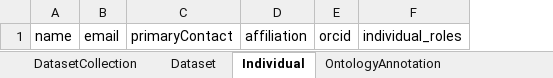
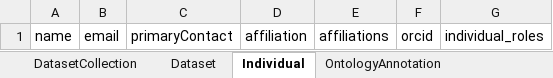
Before and after one commit to bioenergy-research-centers/brc-schema, an Excel workbook: project/excel/brc_schema.xlsx, sheet Individual, drawn as a sheet; values as stored, in another font and other column widths than the file's, no borders; the diff names each change by its address in the sheet, - before the commit and + after, or states it on an @@ line.

```diff
--- a/project/excel/brc_schema.xlsx (sheet Individual)
+++ b/project/excel/brc_schema.xlsx (sheet Individual)
+column E, row 1: affiliations
```
Also changed, not shown: sheet Contributor, sheet Dataset, 10 other files.
